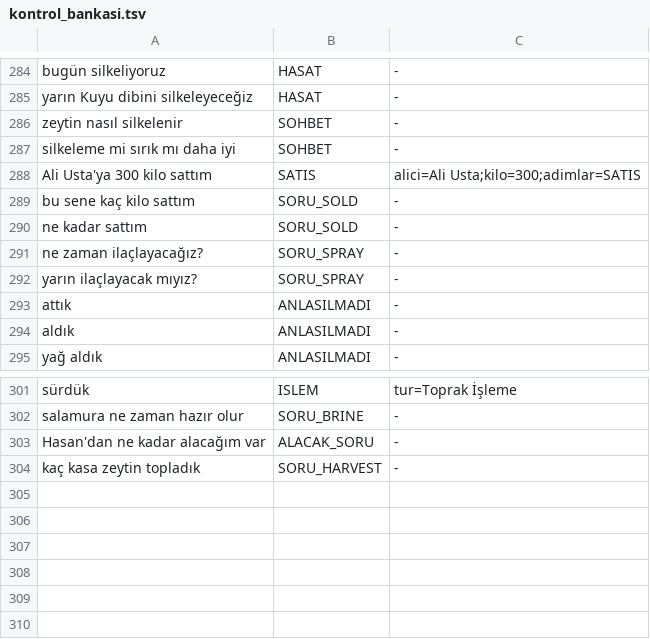
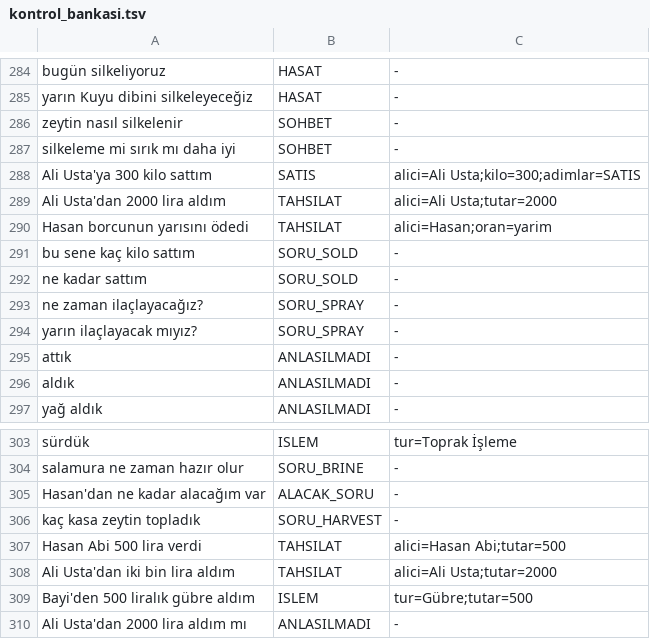
Before and after one commit to muammercerdin-star/Zeytin-Defteri-Recovery, a TSV file: app/src/main/res/raw/kontrol_bankasi.tsv, drawn as a sheet; only a part is shown, gaps mark what is left out.

```diff
--- a/app/src/main/res/raw/kontrol_bankasi.tsv
+++ b/app/src/main/res/raw/kontrol_bankasi.tsv
@@ -288,2 +288,4 @@ silkeleme mi sırık mı daha iyi	SOHBET	-
 Ali Usta'ya 300 kilo sattım	SATIS	alici=Ali Usta;kilo=300;adimlar=SATIS
+Ali Usta'dan 2000 lira aldım	TAHSILAT	alici=Ali Usta;tutar=2000
+Hasan borcunun yarısını ödedi	TAHSILAT	alici=Hasan;oran=yarim
 bu sene kaç kilo sattım	SORU_SOLD	-
@@ -304 +306,5 @@ Hasan'dan ne kadar alacağım var	ALACAK_SORU	-
 kaç kasa zeytin topladık	SORU_HARVEST	-
+Hasan Abi 500 lira verdi	TAHSILAT	alici=Hasan Abi;tutar=500
+Ali Usta'dan iki bin lira aldım	TAHSILAT	alici=Ali Usta;tutar=2000
+Bayi'den 500 liralık gübre aldım	ISLEM	tur=Gübre;tutar=500
+Ali Usta'dan 2000 lira aldım mı	ANLASILMADI	-
```
Also changed, not shown: 15 other files.
